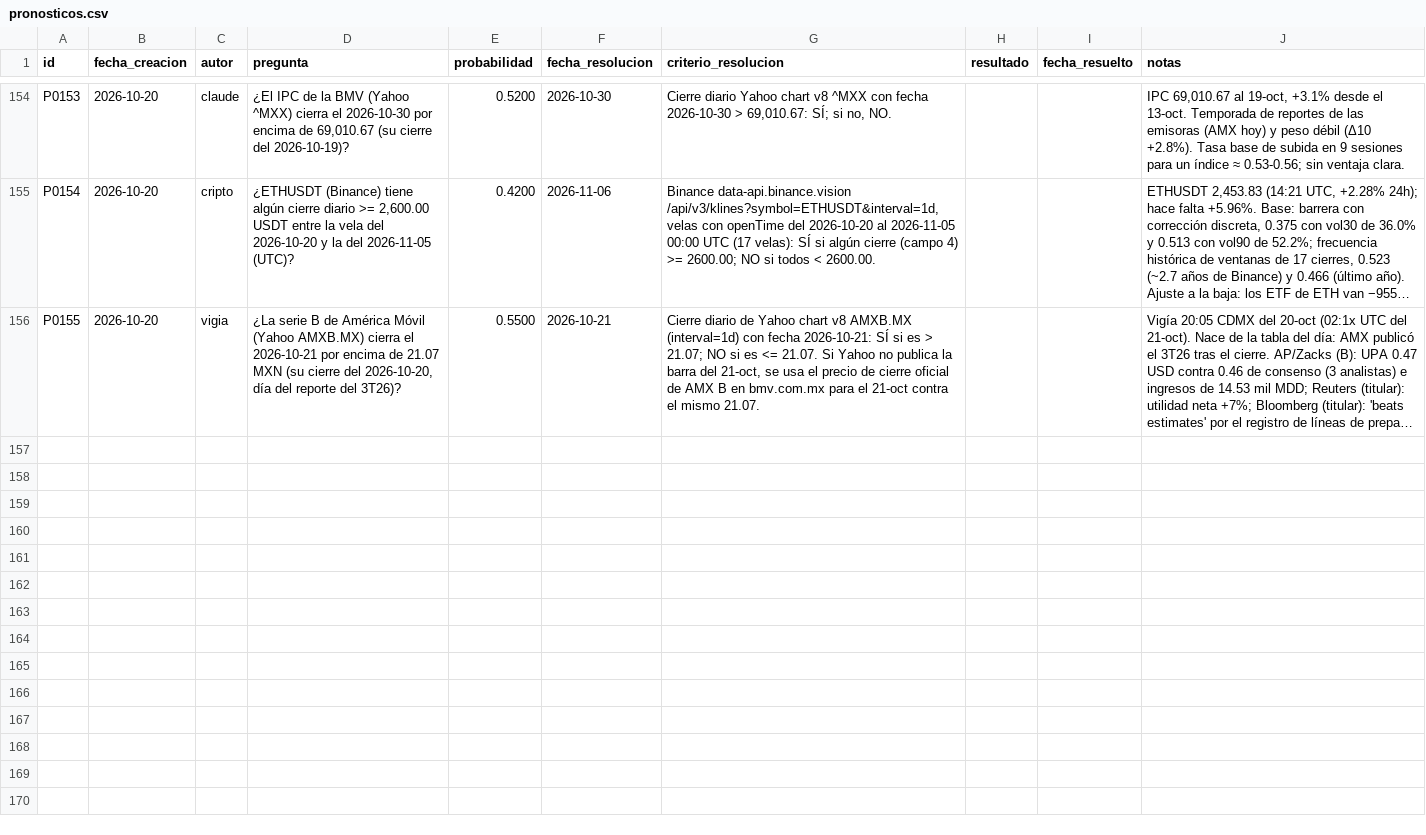
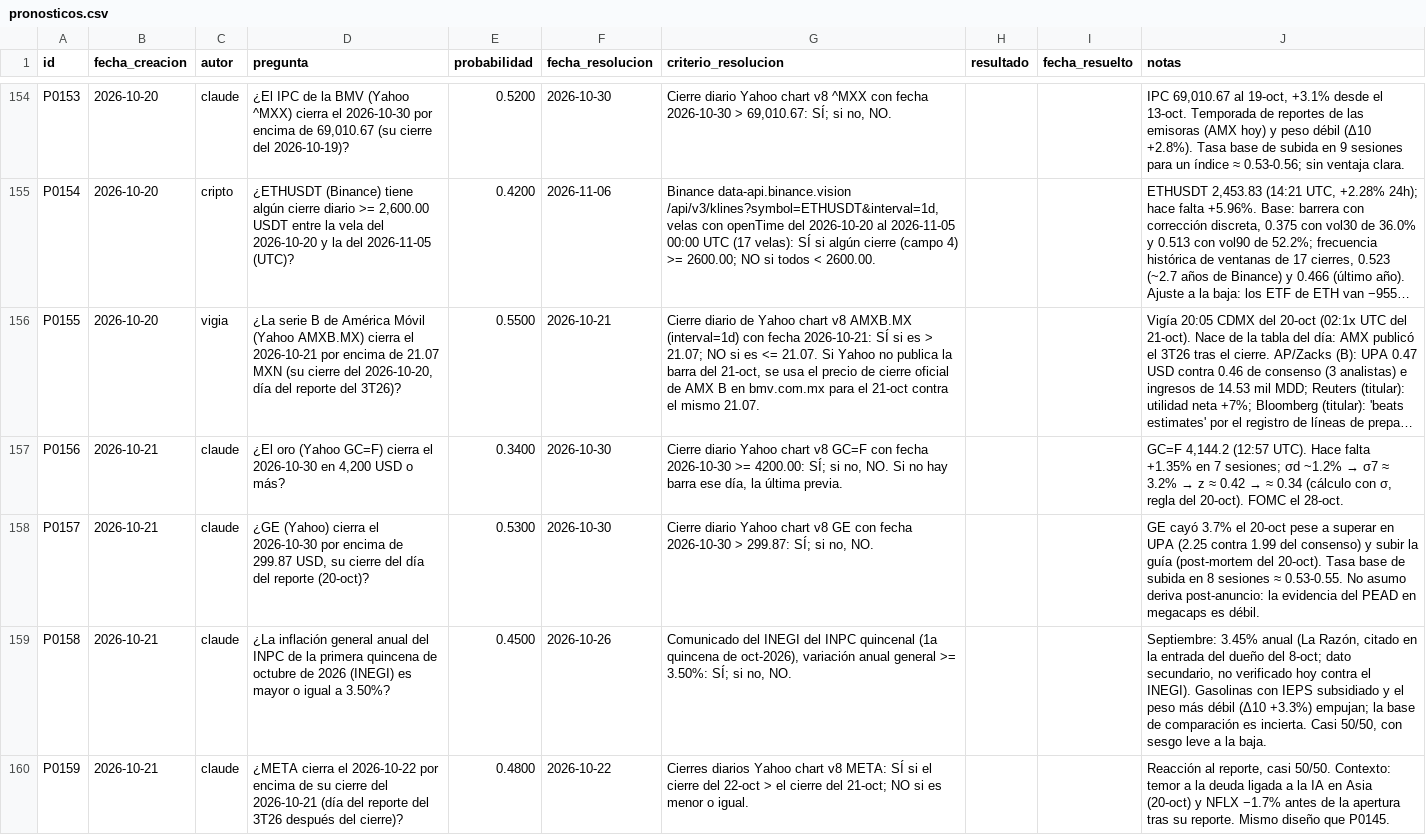
Before and after one commit to izurieta77/New1, a CSV file: bitacora/pronosticos.csv, drawn as a sheet; only a part is shown, gaps mark what is left out; long unchanged cells end in …; the diff names each change by its address in the sheet, - before the commit and + after, or states it on an @@ line.

```diff
--- a/bitacora/pronosticos.csv
+++ b/bitacora/pronosticos.csv
+row 157: P0156 | 2026-10-21 | claude | ¿El oro (Yahoo GC=F) cierra el 2026-10-30 en 4,200 USD o más? | 0.3400 | 2026-10-30 | Cierre diario Yahoo chart v8 GC=F con fecha 2026-10-30 >= 4200.00: SÍ; si no, NO. Si no hay barra ese día, la última previa. |  |  | GC=F 4,144.2 (12:57 UTC). Hace falta +1.35% en 7 sesiones; σd ~1.2% → σ7 ≈ 3.2% → z ≈ 0.42 → ≈ 0.34 (cálculo con σ, regla del 20-oct). FOMC el 28-oct.
+row 158: P0157 | 2026-10-21 | claude | ¿GE (Yahoo) cierra el 2026-10-30 por encima de 299.87 USD, su cierre del día del reporte (20-oct)? | 0.5300 | 2026-10-30 | Cierre diario Yahoo chart v8 GE con fecha 2026-10-30 > 299.87: SÍ; si no, NO. |  |  | GE cayó 3.7% el 20-oct pese a superar en UPA (2.25 contra 1.99 del consenso) y subir la guía (post-mortem del 20-oct). Tasa base de subida en 8 sesiones ≈ 0.53-0.55. No asumo deriva post-anuncio: la evidencia del PEAD en megacaps es débil.
+row 159: P0158 | 2026-10-21 | claude | ¿La inflación general anual del INPC de la primera quincena de octubre de 2026 (INEGI) es mayor o igual a 3.50%? | 0.4500 | 2026-10-26 | Comunicado del INEGI del INPC quincenal (1a quincena de oct-2026), variación anual general >= 3.50%: SÍ; si no, NO. |  |  | Septiembre: 3.45% anual (La Razón, citado en la entrada del dueño del 8-oct; dato secundario, no verificado hoy contra el INEGI). Gasolinas con IEPS subsidiado y el peso más débil (Δ10 +3.3%) empujan; la base de comparación es incierta. Casi 50/50, con sesgo leve a la baja.
+row 160: P0159 | 2026-10-21 | claude | ¿META cierra el 2026-10-22 por encima de su cierre del 2026-10-21 (día del reporte del 3T26 después del cierre)? | 0.4800 | 2026-10-22 | Cierres diarios Yahoo chart v8 META: SÍ si el cierre del 22-oct > el cierre del 21-oct; NO si es menor o igual. |  |  | Reacción al reporte, casi 50/50. Contexto: temor a la deuda ligada a la IA en Asia (20-oct) y NFLX −1.7% antes de la apertura tras su reporte. Mismo diseño que P0145.
```
Also changed, not shown: 4 other files.
